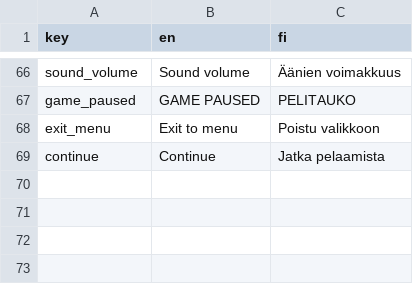
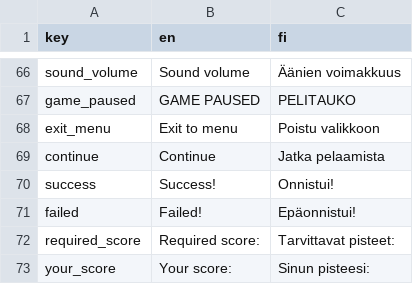
Before and after one commit to tanelirautio/platformer, a CSV file: Assets/Resources/localization.csv, drawn as a sheet; only a part is shown, gaps mark what is left out.

```diff
--- a/Assets/Resources/localization.csv
+++ b/Assets/Resources/localization.csv
@@ -69 +69,5 @@ exit_menu,Exit to menu,Poistu valikkoon,
 continue,Continue,Jatka pelaamista,
+success,Success!,Onnistui!,
+failed,Failed!,Epäonnistui!,
+required_score,Required score:,Tarvittavat pisteet:,
+your_score,Your score:,Sinun pisteesi:,
```
Also changed, not shown: 5 other files.
